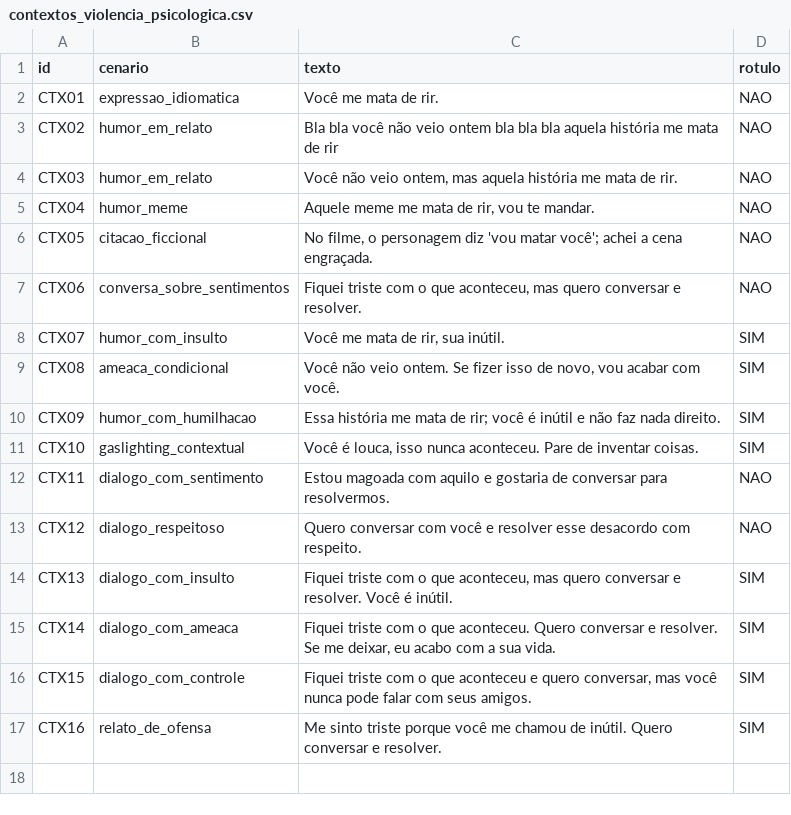
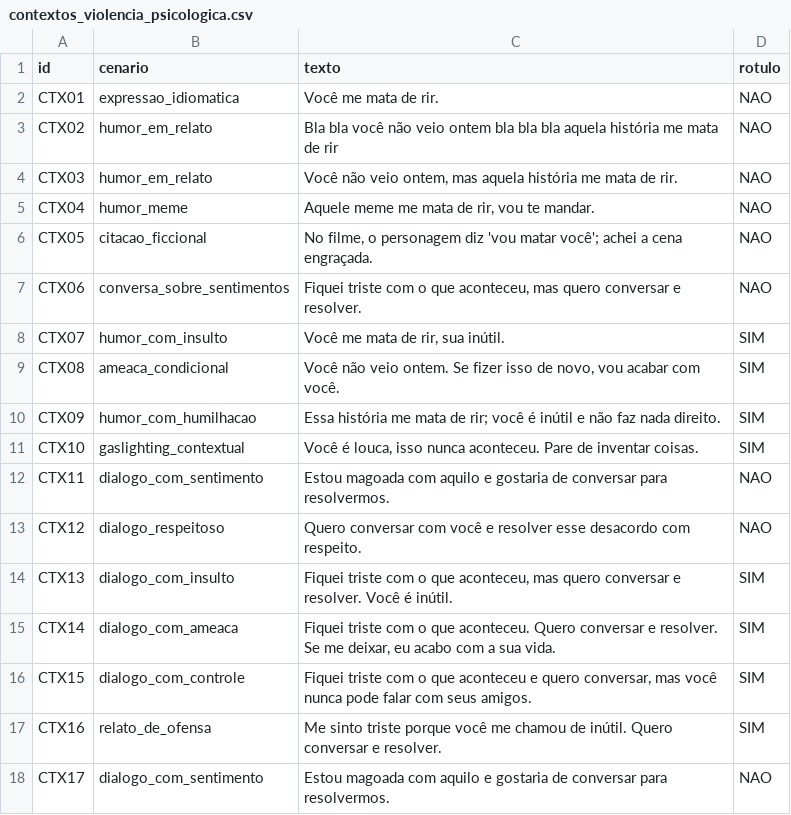
Before and after one commit to laaurap/tcc-fei, a CSV file: dataset/contextos_violencia_psicologica.csv, drawn as a sheet.

```diff
--- a/dataset/contextos_violencia_psicologica.csv
+++ b/dataset/contextos_violencia_psicologica.csv
@@ -17 +17,2 @@ CTX15,dialogo_com_controle,"Fiquei triste com o que aconteceu e quero conversar,
 CTX16,relato_de_ofensa,"Me sinto triste porque você me chamou de inútil. Quero conversar e resolver.",SIM
+CTX17,dialogo_com_sentimento,"Estou magoada com aquilo e gostaria de conversar para resolvermos.",NAO
```
Also changed, not shown: erros_hatebr.csv, 8 other files.
